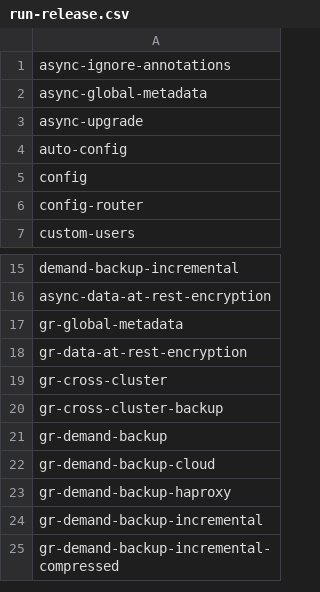
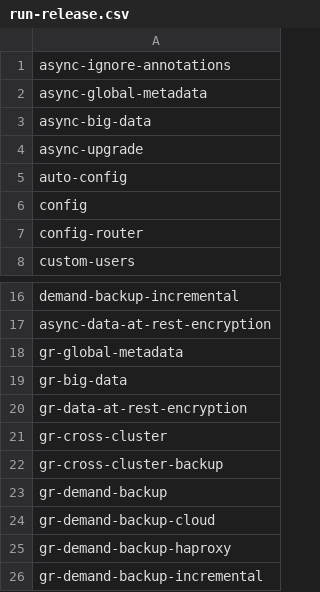
Before and after one commit to percona/percona-server-mysql-operator, a CSV file: e2e-tests/run-release.csv, drawn as a sheet; only a part is shown, gaps mark what is left out; the shorter side is filled out with more unchanged rows.

```diff
--- a/e2e-tests/run-release.csv
+++ b/e2e-tests/run-release.csv
@@ -2,2 +2,3 @@ async-ignore-annotations
 async-global-metadata
+async-big-data
 async-upgrade
@@ -17,2 +18,3 @@ async-data-at-rest-encryption
 gr-global-metadata
+gr-big-data
 gr-data-at-rest-encryption
```
Also changed, not shown: e2e-tests/run-pr.csv, 22 other files.
